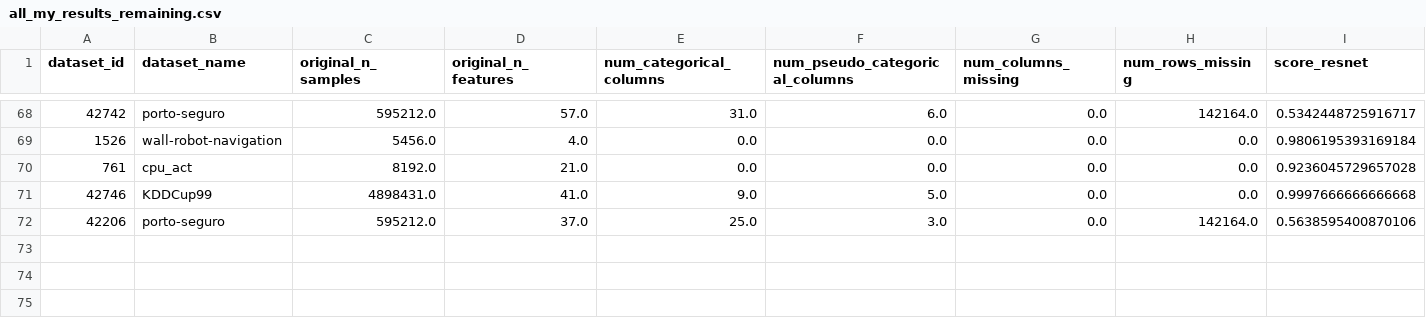
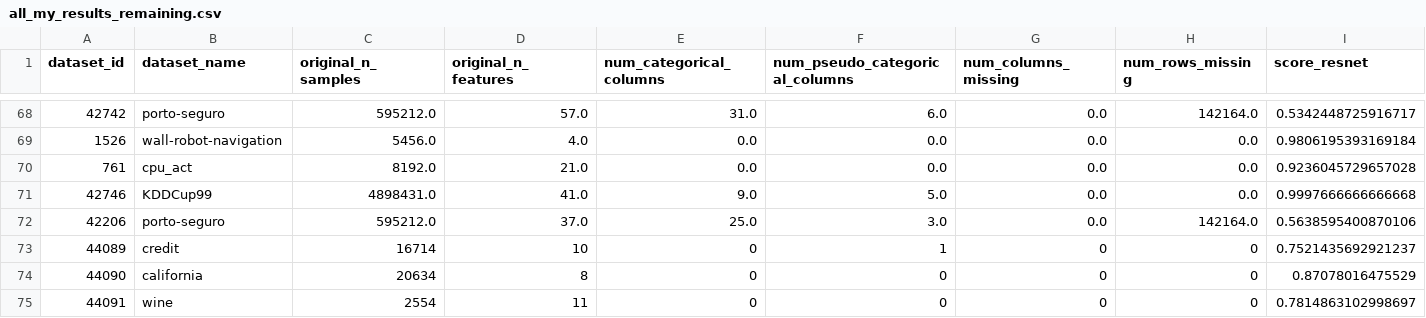
Before and after one commit to ravinkohli/tabular-benchmark, a CSV file: csv_files/all_my_results_remaining.csv, drawn as a sheet; only a part is shown, gaps mark what is left out; rows hold the shown columns only; the diff names each change by its address in the sheet, - before the commit and + after, or states it on an @@ line.

```diff
--- a/csv_files/all_my_results_remaining.csv
+++ b/csv_files/all_my_results_remaining.csv
+row 73: 44089 | credit | 16714 | 10 | 0 | 1 | 0 | 0 | 0.7521435692921237
+row 74: 44090 | california | 20634 | 8 | 0 | 0 | 0 | 0 | 0.87078016475529
+row 75: 44091 | wine | 2554 | 11 | 0 | 0 | 0 | 0 | 0.7814863102998697
```
Also changed, not shown: 20 other files.
